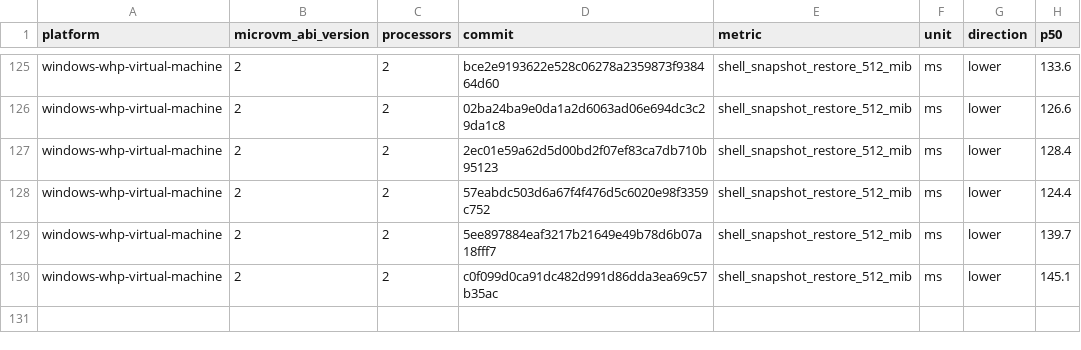
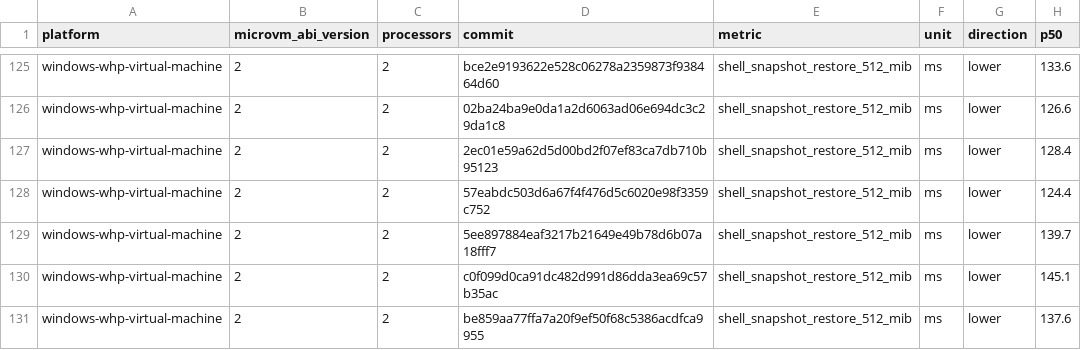
Before and after one commit to agent-next/nvx, a CSV file: data/windows-whp-virtual-machine-microvm-v2-2vcpu.csv, drawn as a sheet; only a part is shown, gaps mark what is left out.

```diff
--- a/data/windows-whp-virtual-machine-microvm-v2-2vcpu.csv
+++ b/data/windows-whp-virtual-machine-microvm-v2-2vcpu.csv
@@ -130 +130,2 @@ windows-whp-virtual-machine,2,2,5ee897884eaf3217b21649e49b78d6b07a18fff7,shell_s
 windows-whp-virtual-machine,2,2,c0f099d0ca91dc482d991d86dda3ea69c57b35ac,shell_snapshot_restore_512_mib,ms,lower,145.1
+windows-whp-virtual-machine,2,2,be859aa77ffa7a20f9ef50f68c5386acdfca9955,shell_snapshot_restore_512_mib,ms,lower,137.6
```
Also changed, not shown: data/linux-kvm-virtual-machine-microvm-v2-1vcpu.csv, data/linux-mshv-virtual-machine-microvm-v2-1vcpu.csv, 9 other files.
